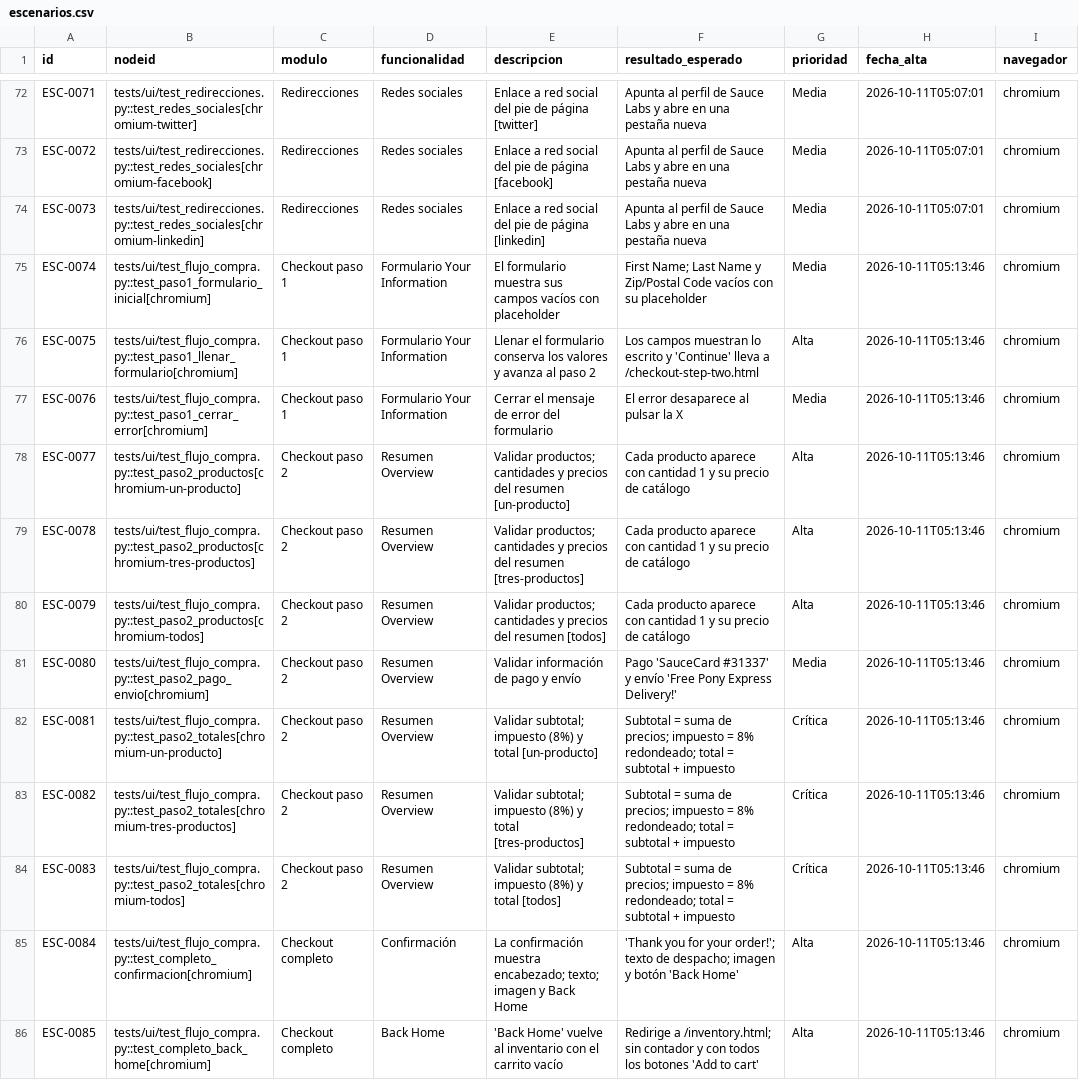
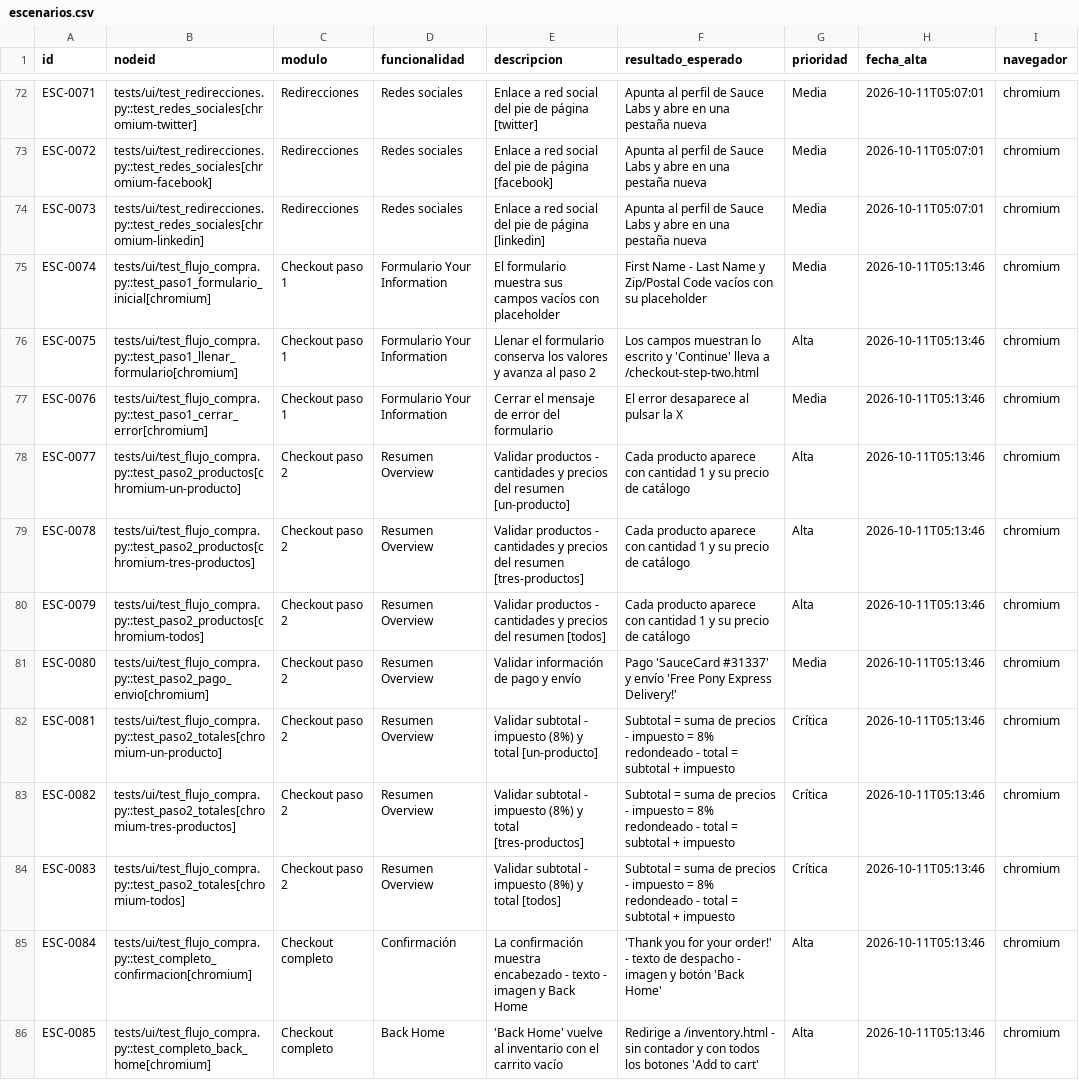
Before and after one commit to jdjulius/auto-testing, a CSV file: reportes/escenarios.csv, drawn as a sheet; only a part is shown, gaps mark what is left out; the diff covers the shown part only; the diff names each change by its address in the sheet, - before the commit and + after, or states it on an @@ line.

```diff
--- a/reportes/escenarios.csv
+++ b/reportes/escenarios.csv
-F75 (resultado_esperado): First Name; Last Name…
+F75 (resultado_esperado): First Name - Last Name…
-E78 (descripcion): Validar productos; cantidades y…
+E78 (descripcion): Validar productos - cantidades y…
-E79 (descripcion): Validar productos; cantidades y…
+E79 (descripcion): Validar productos - cantidades y…
-E80 (descripcion): Validar productos; cantidades y…
+E80 (descripcion): Validar productos - cantidades y…
-E82 (descripcion): Validar subtotal; impuesto (8%)…
+E82 (descripcion): Validar subtotal - impuesto (8%)…
-F82:F84 (resultado_esperado): …suma de precios; impuesto = 8% redondeado; total =…
+F82:F84 (resultado_esperado): …suma de precios - impuesto = 8% redondeado - total =…
-E83 (descripcion): Validar subtotal; impuesto (8%)…
+E83 (descripcion): Validar subtotal - impuesto (8%)…
-E84 (descripcion): Validar subtotal; impuesto (8%)…
+E84 (descripcion): Validar subtotal - impuesto (8%)…
-E85 (descripcion): …confirmación muestra encabezado; texto; imagen y…
+E85 (descripcion): …confirmación muestra encabezado - texto - imagen y…
-F85 (resultado_esperado): …for your order!'; texto de despacho; imagen y…
+F85 (resultado_esperado): …for your order!' - texto de despacho - imagen y…
-F86 (resultado_esperado): Redirige a /inventory.html; sin contador…
+F86 (resultado_esperado): Redirige a /inventory.html - sin contador…
```
Also changed, not shown: 1 added row and 58 edited cells elsewhere in this file, 8 other files.
